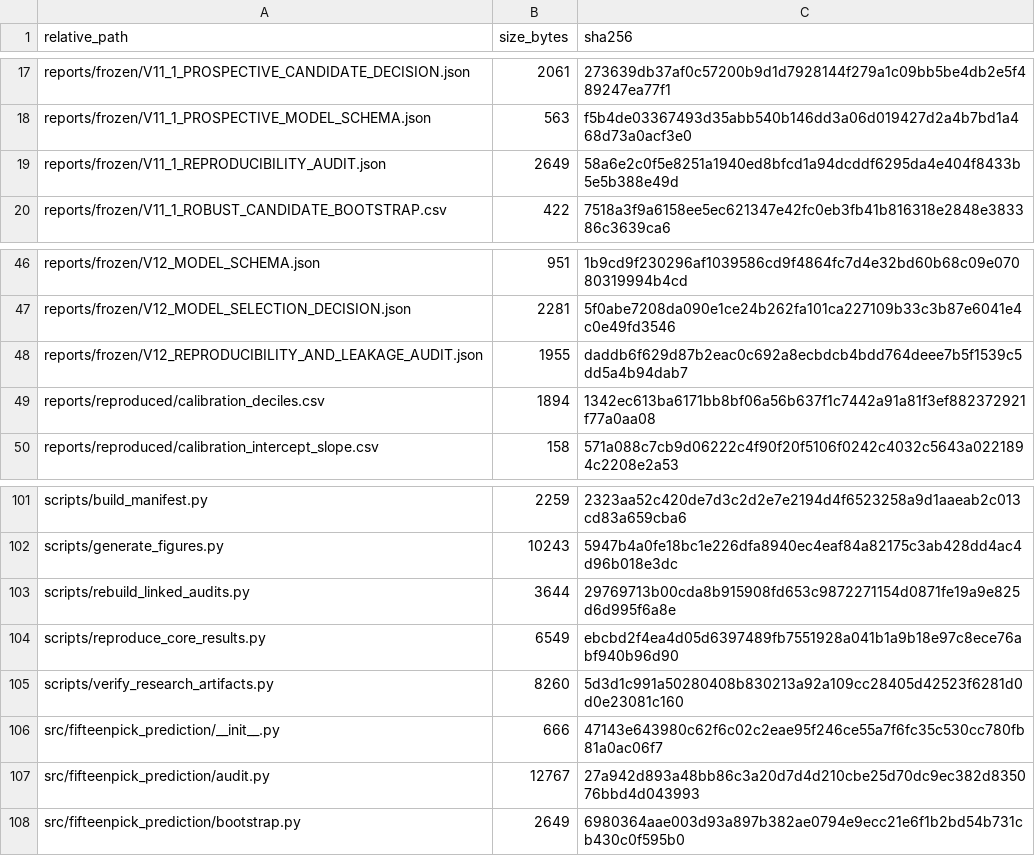
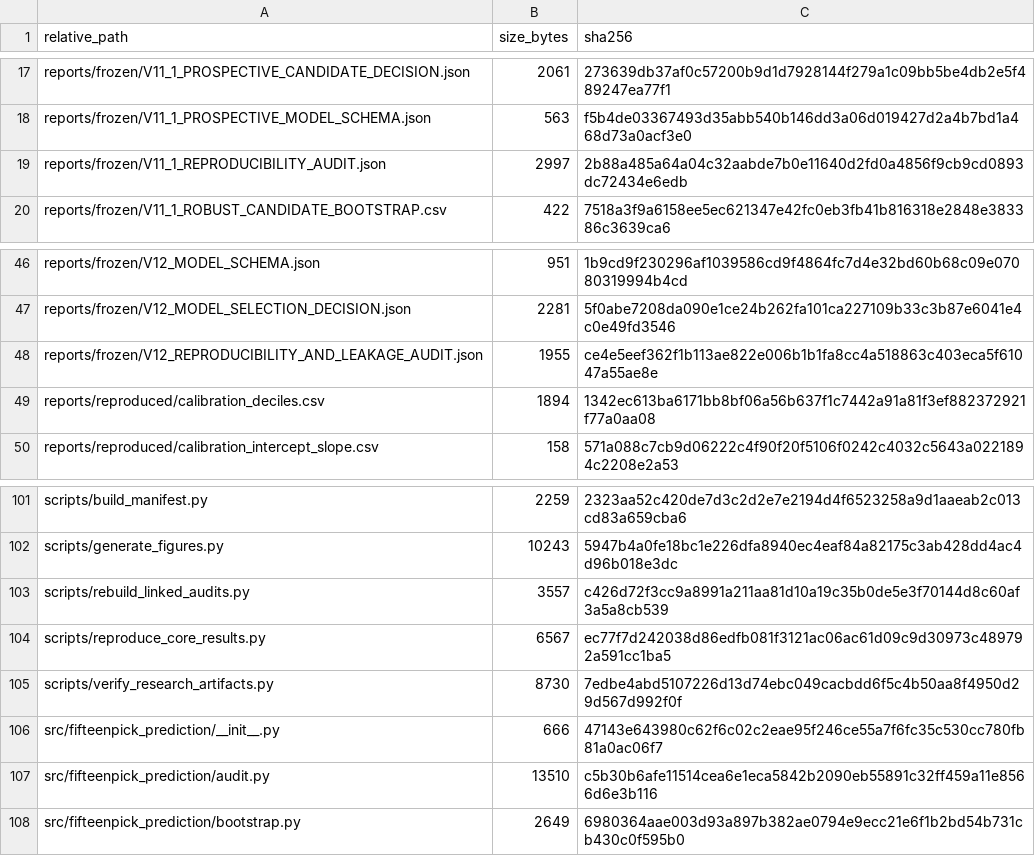
Before and after one commit to whwlgkqjxm/15pick-kbo-win-probability-modeling, a CSV file: artifacts/RESEARCH_MANIFEST_SHA256.csv, drawn as a sheet; only a part is shown, gaps mark what is left out.

```diff
--- a/artifacts/RESEARCH_MANIFEST_SHA256.csv
+++ b/artifacts/RESEARCH_MANIFEST_SHA256.csv
@@ -18,3 +18,3 @@ reports/frozen/V11_1_PROSPECTIVE_CANDIDATE_DECISION.json,2061,273639db37af0c5720
 reports/frozen/V11_1_PROSPECTIVE_MODEL_SCHEMA.json,563,f5b4de03367493d35abb540b146dd3a06d019427d2a4b7bd1a468d73a0acf3e0
-reports/frozen/V11_1_REPRODUCIBILITY_AUDIT.json,2649,58a6e2c0f5e8251a1940ed8bfcd1a94dcddf6295da4e404f8433b5e5b388e49d
+reports/frozen/V11_1_REPRODUCIBILITY_AUDIT.json,2997,2b88a485a64a04c32aabde7b0e11640d2fd0a4856f9cb9cd0893dc72434e6edb
 reports/frozen/V11_1_ROBUST_CANDIDATE_BOOTSTRAP.csv,422,7518a3f9a6158ee5ec621347e42fc0eb3fb41b816318e2848e383386c3639ca6
@@ -47,3 +47,3 @@ reports/frozen/V12_MODEL_SCHEMA.json,951,1b9cd9f230296af1039586cd9f4864fc7d4e32b
 reports/frozen/V12_MODEL_SELECTION_DECISION.json,2281,5f0abe7208da090e1ce24b262fa101ca227109b33c3b87e6041e4c0e49fd3546
-reports/frozen/V12_REPRODUCIBILITY_AND_LEAKAGE_AUDIT.json,1955,daddb6f629d87b2eac0c692a8ecbdcb4bdd764deee7b5f1539c5dd5a4b94dab7
+reports/frozen/V12_REPRODUCIBILITY_AND_LEAKAGE_AUDIT.json,1955,ce4e5eef362f1b113ae822e006b1b1fa8cc4a518863c403eca5f61047a55ae8e
 reports/reproduced/calibration_deciles.csv,1894,1342ec613ba6171bb8bf06a56b637f1c7442a91a81f3ef882372921f77a0aa08
@@ -102,7 +102,7 @@ scripts/build_manifest.py,2259,2323aa52c420de7d3c2d2e7e2194d4f6523258a9d1aaeab2c
 scripts/generate_figures.py,10243,5947b4a0fe18bc1e226dfa8940ec4eaf84a82175c3ab428dd4ac4d96b018e3dc
-scripts/rebuild_linked_audits.py,3644,29769713b00cda8b915908fd653c9872271154d0871fe19a9e825d6d995f6a8e
-scripts/reproduce_core_results.py,6549,ebcbd2f4ea4d05d6397489fb7551928a041b1a9b18e97c8ece76abf940b96d90
-scripts/verify_research_artifacts.py,8260,5d3d1c991a50280408b830213a92a109cc28405d42523f6281d0d0e23081c160
+scripts/rebuild_linked_audits.py,3557,c426d72f3cc9a8991a211aa81d10a19c35b0de5e3f70144d8c60af3a5a8cb539
+scripts/reproduce_core_results.py,6567,ec77f7d242038d86edfb081f3121ac06ac61d09c9d30973c489792a591cc1ba5
+scripts/verify_research_artifacts.py,8730,7edbe4abd5107226d13d74ebc049cacbdd6f5c4b50aa8f4950d29d567d992f0f
 src/fifteenpick_prediction/__init__.py,666,47143e643980c62f6c02c2eae95f246ce55a7f6fc35c530cc780fb81a0ac06f7
-src/fifteenpick_prediction/audit.py,12767,27a942d893a48bb86c3a20d7d4d210cbe25d70dc9ec382d835076bbd4d043993
+src/fifteenpick_prediction/audit.py,13510,c5b30b6afe11514cea6e1eca5842b2090eb55891c32ff459a11e8566d6e3b116
 src/fifteenpick_prediction/bootstrap.py,2649,6980364aae003d93a897b382ae0794e9ecc21e6f1b2bd54b731cb430c0f595b0
```
Also changed, not shown: 6 other files.
